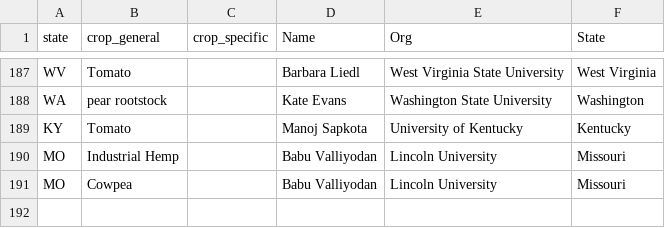
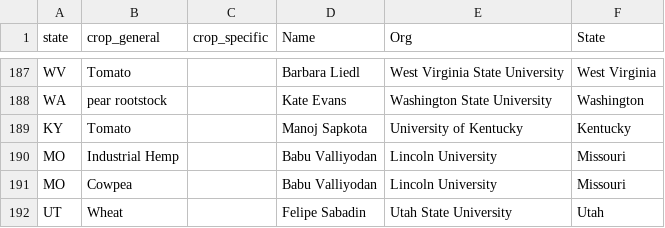
Before and after one commit to PlantBreedingCC/plantbreeding.cc, a CSV file: assets/data/breeding-programs.csv, drawn as a sheet; only a part is shown, gaps mark what is left out; the diff names each change by its address in the sheet, - before the commit and + after, or states it on an @@ line.

```diff
--- a/assets/data/breeding-programs.csv
+++ b/assets/data/breeding-programs.csv
+row 192: UT | Wheat |  | Felipe Sabadin | Utah State University | Utah
```
